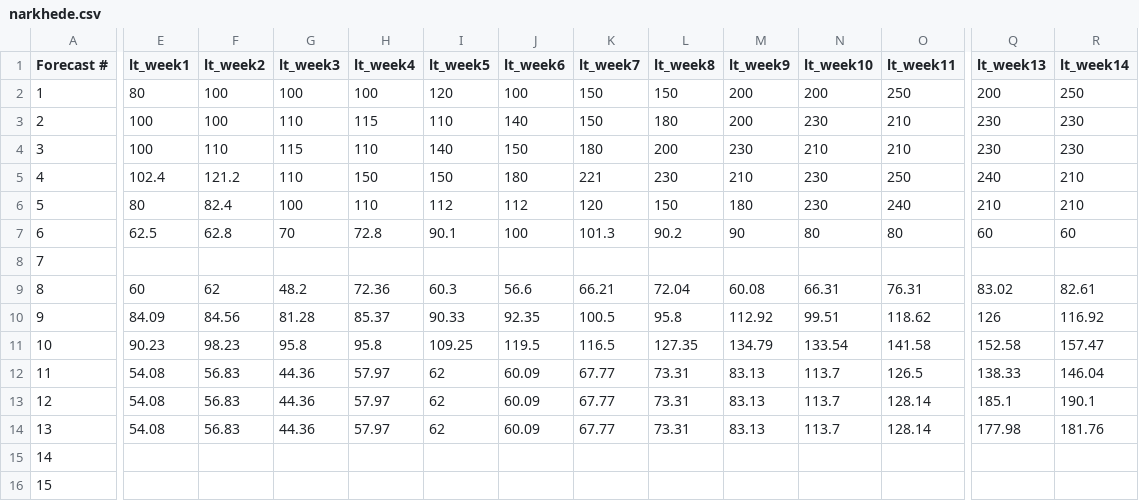
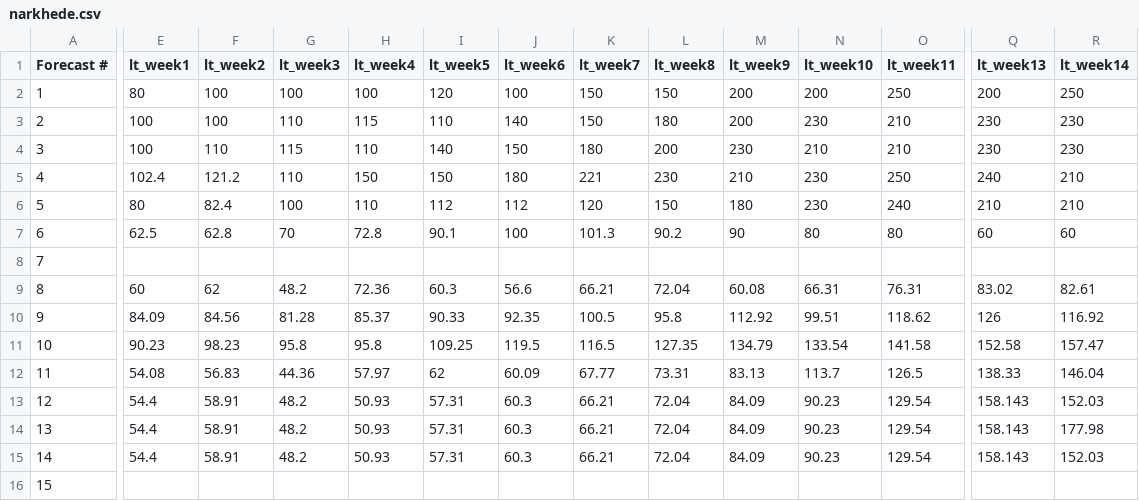
Before and after one commit to HAS-Tools-Fall2020/forecasting, a CSV file: forecast_entries/narkhede.csv, drawn as a sheet; only a part is shown, gaps mark what is left out; the diff covers the shown part only; the diff names each change by its address in the sheet, - before the commit and + after, or states it on an @@ line.

Commit message:
Some corrections to seasonal forecasts and week 14 forecasts

```diff
--- a/forecast_entries/narkhede.csv
+++ b/forecast_entries/narkhede.csv
-E13:E14 (lt_week1): 54.08
+E13:E14 (lt_week1): 54.4
-F13:F14 (lt_week2): 56.83
+F13:F14 (lt_week2): 58.91
-G13:G14 (lt_week3): 44.36
+G13:G14 (lt_week3): 48.2
-H13:H14 (lt_week4): 57.97
+H13:H14 (lt_week4): 50.93
-I13:I14 (lt_week5): 62
+I13:I14 (lt_week5): 57.31
-J13:J14 (lt_week6): 60.09
+J13:J14 (lt_week6): 60.3
-K13:K14 (lt_week7): 67.77
+K13:K14 (lt_week7): 66.21
-L13:L14 (lt_week8): 73.31
+L13:L14 (lt_week8): 72.04
-M13:M14 (lt_week9): 83.13
+M13:M14 (lt_week9): 84.09
-N13:N14 (lt_week10): 113.7
+N13:N14 (lt_week10): 90.23
-O13:O14 (lt_week11): 128.14
+O13:O14 (lt_week11): 129.54
-Q13 (lt_week13): 185.1
+Q13 (lt_week13): 158.143
-R13 (lt_week14): 190.1
+R13 (lt_week14): 152.03
-Q14 (lt_week13): 177.98
+Q14 (lt_week13): 158.143
-R14 (lt_week14): 181.76
+R14 (lt_week14): 177.98
-E15 (lt_week1): (empty)
+E15 (lt_week1): 54.4
-F15 (lt_week2): (empty)
+F15 (lt_week2): 58.91
-G15 (lt_week3): (empty)
+G15 (lt_week3): 48.2
-H15 (lt_week4): (empty)
+H15 (lt_week4): 50.93
-I15 (lt_week5): (empty)
+I15 (lt_week5): 57.31
-J15 (lt_week6): (empty)
+J15 (lt_week6): 60.3
-K15 (lt_week7): (empty)
+K15 (lt_week7): 66.21
-L15 (lt_week8): (empty)
+L15 (lt_week8): 72.04
-M15 (lt_week9): (empty)
+M15 (lt_week9): 84.09
-N15 (lt_week10): (empty)
+N15 (lt_week10): 90.23
-O15 (lt_week11): (empty)
+O15 (lt_week11): 129.54
-Q15 (lt_week13): (empty)
+Q15 (lt_week13): 158.143
-R15 (lt_week14): (empty)
+R15 (lt_week14): 152.03
```
Also changed, not shown: 10 edited cells elsewhere in this file.
